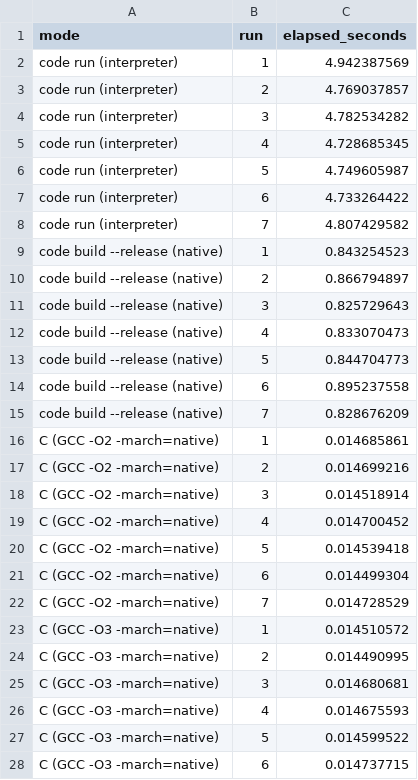
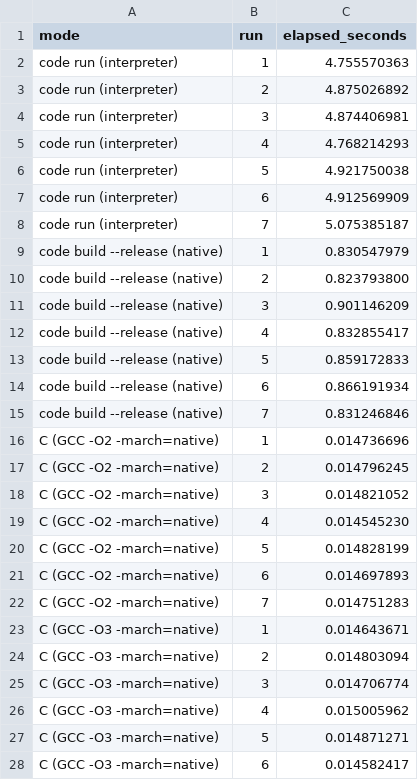
Before and after one commit to codelovesme/code, a CSV file: benchmarks/language-comparison/results.csv, drawn as a sheet; only a part is shown; the diff covers the shown part only.

```diff
--- a/benchmarks/language-comparison/results.csv
+++ b/benchmarks/language-comparison/results.csv
@@ -1,28 +1,28 @@
 mode,run,elapsed_seconds
-code run (interpreter),1,4.942387569
-code run (interpreter),2,4.769037857
-code run (interpreter),3,4.782534282
-code run (interpreter),4,4.728685345
-code run (interpreter),5,4.749605987
-code run (interpreter),6,4.733264422
-code run (interpreter),7,4.807429582
-code build --release (native),1,0.843254523
-code build --release (native),2,0.866794897
-code build --release (native),3,0.825729643
-code build --release (native),4,0.833070473
-code build --release (native),5,0.844704773
-code build --release (native),6,0.895237558
-code build --release (native),7,0.828676209
-C (GCC -O2 -march=native),1,0.014685861
-C (GCC -O2 -march=native),2,0.014699216
-C (GCC -O2 -march=native),3,0.014518914
-C (GCC -O2 -march=native),4,0.014700452
-C (GCC -O2 -march=native),5,0.014539418
-C (GCC -O2 -march=native),6,0.014499304
-C (GCC -O2 -march=native),7,0.014728529
-C (GCC -O3 -march=native),1,0.014510572
-C (GCC -O3 -march=native),2,0.014490995
-C (GCC -O3 -march=native),3,0.014680681
-C (GCC -O3 -march=native),4,0.014675593
-C (GCC -O3 -march=native),5,0.014599522
-C (GCC -O3 -march=native),6,0.014737715
+code run (interpreter),1,4.755570363
+code run (interpreter),2,4.875026892
+code run (interpreter),3,4.874406981
+code run (interpreter),4,4.768214293
+code run (interpreter),5,4.921750038
+code run (interpreter),6,4.912569909
+code run (interpreter),7,5.075385187
+code build --release (native),1,0.830547979
+code build --release (native),2,0.823793800
+code build --release (native),3,0.901146209
+code build --release (native),4,0.832855417
+code build --release (native),5,0.859172833
+code build --release (native),6,0.866191934
+code build --release (native),7,0.831246846
+C (GCC -O2 -march=native),1,0.014736696
+C (GCC -O2 -march=native),2,0.014796245
+C (GCC -O2 -march=native),3,0.014821052
+C (GCC -O2 -march=native),4,0.014545230
+C (GCC -O2 -march=native),5,0.014828199
+C (GCC -O2 -march=native),6,0.014697893
+C (GCC -O2 -march=native),7,0.014751283
+C (GCC -O3 -march=native),1,0.014643671
+C (GCC -O3 -march=native),2,0.014803094
+C (GCC -O3 -march=native),3,0.014706774
+C (GCC -O3 -march=native),4,0.015005962
+C (GCC -O3 -march=native),5,0.014871271
+C (GCC -O3 -march=native),6,0.014582417
```
Also changed, not shown: 7 added rows and 29 edited cells elsewhere in this file, 6 other files.
